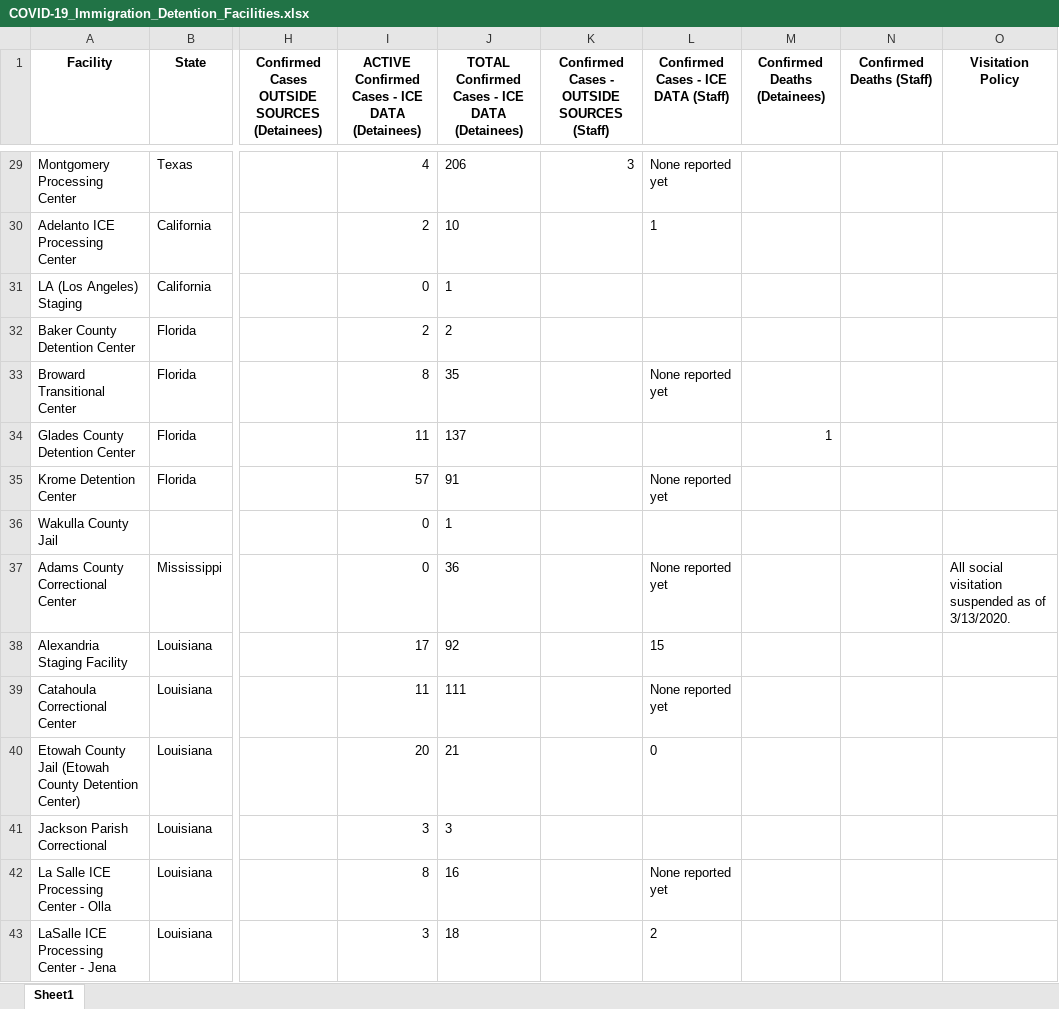
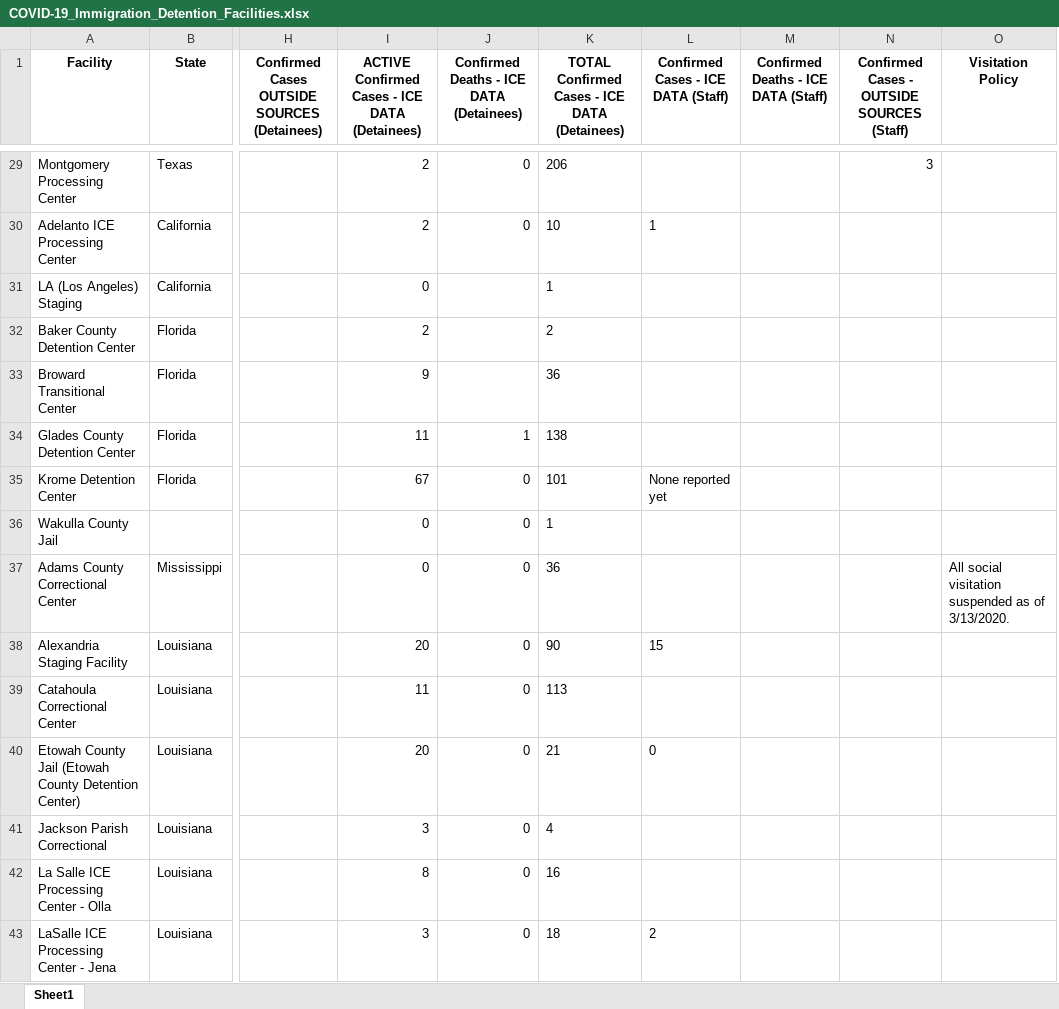
Before and after one commit to uclalawcovid19behindbars/data, an Excel workbook: Immigration Facility Counts/COVID-19_Immigration_Detention_Facilities.xlsx, sheet Sheet1, drawn as a sheet; only a part is shown, gaps mark what is left out; values as stored, in another font and other column widths than the file's, no borders; removed rows and columns are numbered as before the commit, all else as after; the diff covers the shown part only; the diff names each change by its address in the sheet, - before the commit and + after, or states it on an @@ line.

```diff
--- a/Immigration Facility Counts/COVID-19_Immigration_Detention_Facilities.xlsx (sheet Sheet1)
+++ b/Immigration Facility Counts/COVID-19_Immigration_Detention_Facilities.xlsx (sheet Sheet1)
+column J, row 1: Confirmed Deaths - ICE DATA (Detainees); rows 29-43: 0 | 0 |  |  |  | 1 | 0 | 0 | 0 | 0 | 0 | 0 | 0 | 0 | 0
-column K, row 1: Confirmed Cases - OUTSIDE SOURCES (Staff); row 29: 3
-M1: Confirmed Deaths (Detainees)
+M1: Confirmed Deaths - ICE DATA (Staff)
-N1: Confirmed Deaths (Staff)
+N1: Confirmed Cases - OUTSIDE SOURCES (Staff)
-I29: 4
+I29: 2
-L29: None reported yet
+L29: (empty)
-N29: (empty)
+N29: 3
-I33: 8
+I33: 9
-K33: 35
+K33: 36
-L33: None reported yet
+L33: (empty)
-K34: 137
+K34: 138
-M34: 1
+M34: (empty)
-I35: 57
+I35: 67
-K35: 91
+K35: 101
-L37: None reported yet
+L37: (empty)
-I38: 17
+I38: 20
-K38: 92
+K38: 90
-K39: 111
+K39: 113
-L39: None reported yet
+L39: (empty)
-K41: 3
+K41: 4
-L42: None reported yet
+L42: (empty)
```
Also changed, not shown: 1 added row and 84 edited cells elsewhere in this sheet, Immigration Filings/COVID-19_Related_Immigration_Filings.xlsx, Releases/Jail Releases/COVID-19_Related_Jail_Releases.xlsx, 7 other files.
